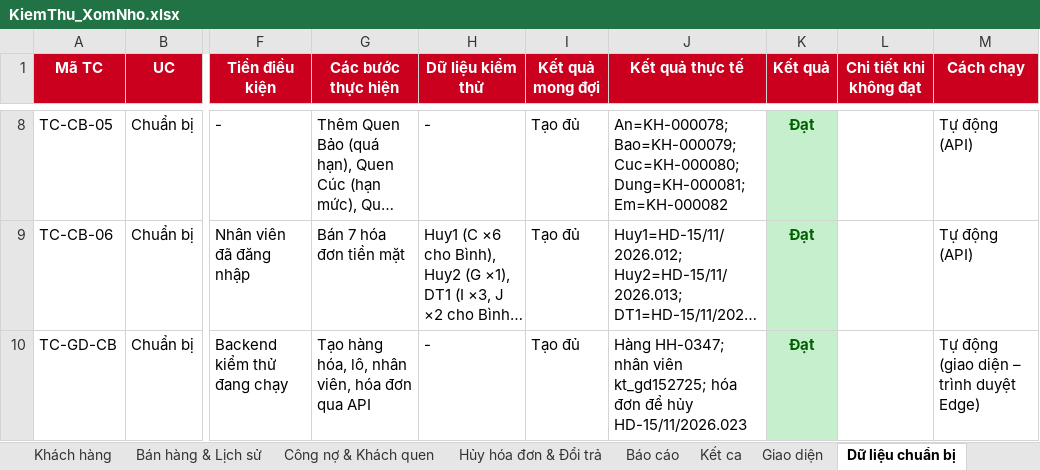
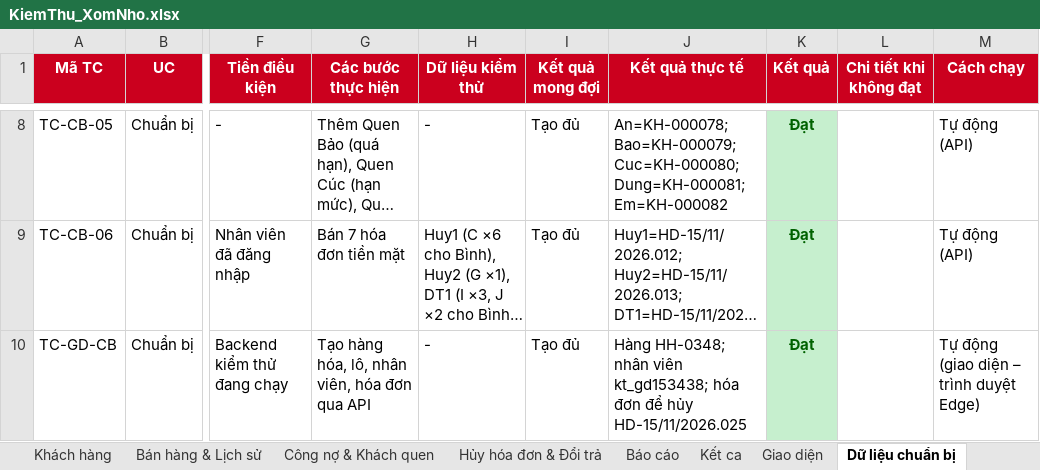
Before and after one commit to duy23122006adn-cyber/50K142.01.3007, an Excel workbook: docs/KiemThu_XomNho.xlsx, sheet Dữ liệu chuẩn bị, drawn as a sheet; only a part is shown, gaps mark what is left out; long unchanged cells end in …; values as stored, in another font and other column widths than the file's, no borders; the diff names each change by its address in the sheet, - before the commit and + after, or states it on an @@ line.

```diff
--- a/docs/KiemThu_XomNho.xlsx (sheet Dữ liệu chuẩn bị)
+++ b/docs/KiemThu_XomNho.xlsx (sheet Dữ liệu chuẩn bị)
-J10 (Kết quả thực tế): Hàng HH-0347; nhân viên kt_gd152725; hóa đơn để hủy HD-15/11/2026.023
+J10 (Kết quả thực tế): Hàng HH-0348; nhân viên kt_gd153438; hóa đơn để hủy HD-15/11/2026.025
```
Also changed, not shown: sheet Giao diện, 21 other files.
